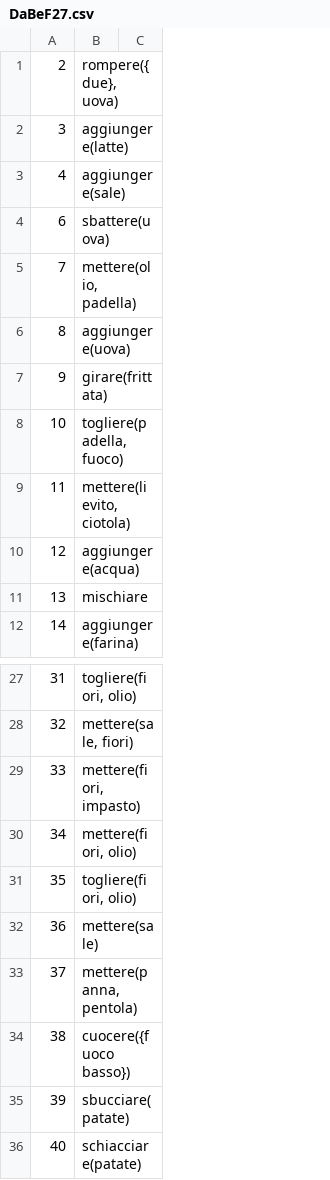
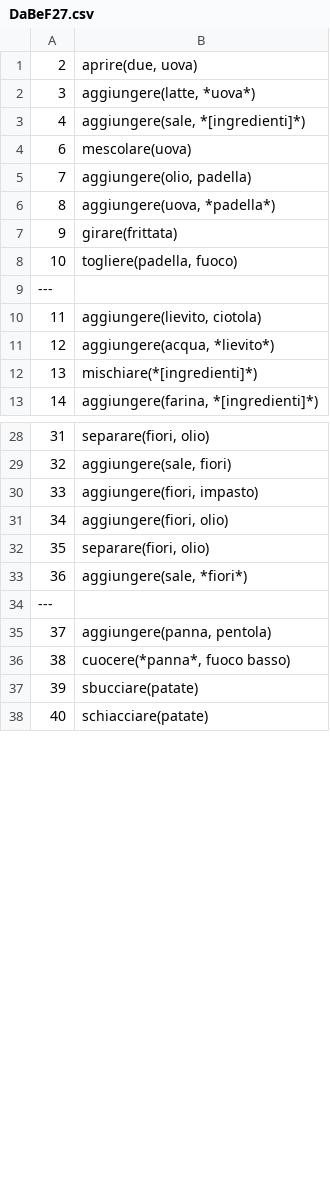
Before and after one commit to evalitaunina/SUGAR_Corpus, a CSV file: SUGAR_Corpus/DaBeF27/DaBeF27.csv, drawn as a sheet; only a part is shown, gaps mark what is left out; removed rows and columns are numbered as before the commit, all else as after; the diff names each change by its address in the sheet, - before the commit and + after, or states it on an @@ line.

```diff
--- a/SUGAR_Corpus/DaBeF27/DaBeF27.csv
+++ b/SUGAR_Corpus/DaBeF27/DaBeF27.csv
-column B, rows 1-12: rompere({due}, uova) | aggiungere(latte) | aggiungere(sale) | sbattere(uova) | mettere(olio, padella) | aggiungere(uova) | girare(frittata) | togliere(padella, fuoco) | mettere(lievito, ciotola) | aggiungere(acqua) | mischiare | aggiungere(farina); rows 27-36: togliere(fiori, olio) | mettere(sale, fiori) | mettere(fiori, impasto) | mettere(fiori, olio) | togliere(fiori, olio) | mettere(sale) | mettere(panna, pentola) | cuocere({fuoco basso}) | sbucciare(patate) | schiacciare(patate)
-column C, empty
+column B, rows 1-8: aprire(due, uova) | aggiungere(latte, *uova*) | aggiungere(sale, *[ingredienti]*) | mescolare(uova) | aggiungere(olio, padella) | aggiungere(uova, *padella*) | girare(frittata) | togliere(padella, fuoco); rows 10-13: aggiungere(lievito, ciotola) | aggiungere(acqua, *lievito*) | mischiare(*[ingredienti]*) | aggiungere(farina, *[ingredienti]*); rows 28-33: separare(fiori, olio) | aggiungere(sale, fiori) | aggiungere(fiori, impasto) | aggiungere(fiori, olio) | separare(fiori, olio) | aggiungere(sale, *fiori*); rows 35-38: aggiungere(panna, pentola) | cuocere(*panna*, fuoco basso) | sbucciare(patate) | schiacciare(patate)
+row 9: ---
+row 34: ---
```
Also changed, not shown: SUGAR_Corpus/AleSoF26/AleSoF26.csv, SUGAR_Corpus/AnBraM26/AnBraM26.csv, 9 other files.
